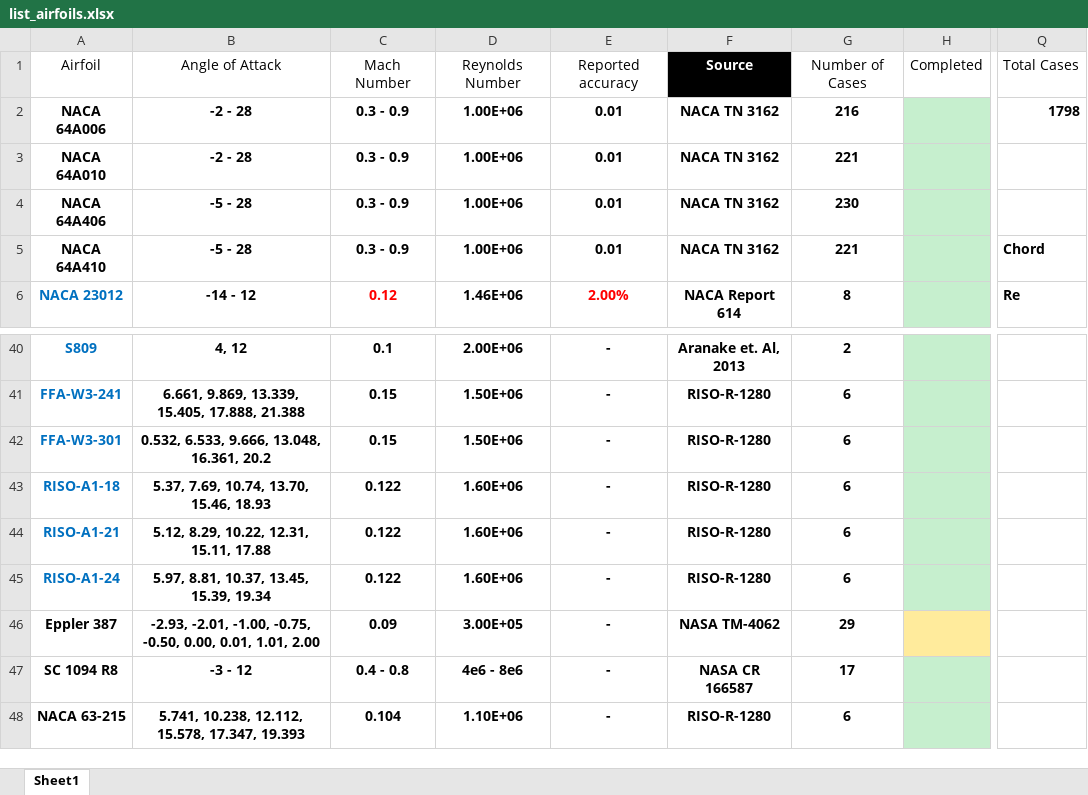
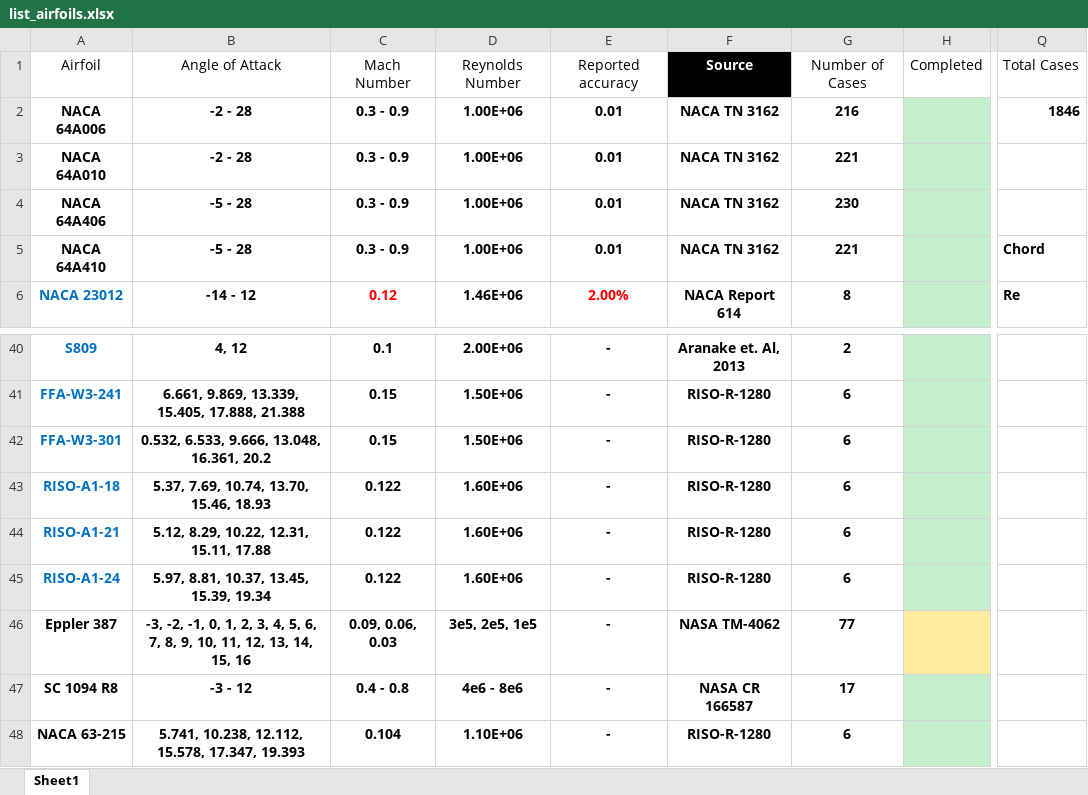
Before and after one commit to hwlee924/Large-Airfoil-Model, an Excel workbook: Airfoil Database/list_airfoils.xlsx, sheet Sheet1, drawn as a sheet; only a part is shown, gaps mark what is left out; values as stored, in another font and other column widths than the file's, no borders; table styles not drawn; ↵ is a line break in a cell; the diff names each change by its address in the sheet, - before the commit and + after, or states it on an @@ line.

Commit message:
Update airfoil list

```diff
--- a/Airfoil Database/list_airfoils.xlsx (sheet Sheet1)
+++ b/Airfoil Database/list_airfoils.xlsx (sheet Sheet1)
-Q2: 1798
+Q2: 1846
-B46: -2.93, -2.01, -1.00, -0.75, ↵ -0.50, 0.00, 0.01, 1.01, 2.00
+B46: -3, -2, -1, 0, 1, 2, 3, 4, 5, 6, 7, 8, 9, 10, 11, 12, 13, 14, 15, 16
-C46: 0.09
+C46: 0.09, 0.06, 0.03
-D46: 3.00E+05
+D46: 3e5, 2e5, 1e5
-G46: 29
+G46: 77
```
